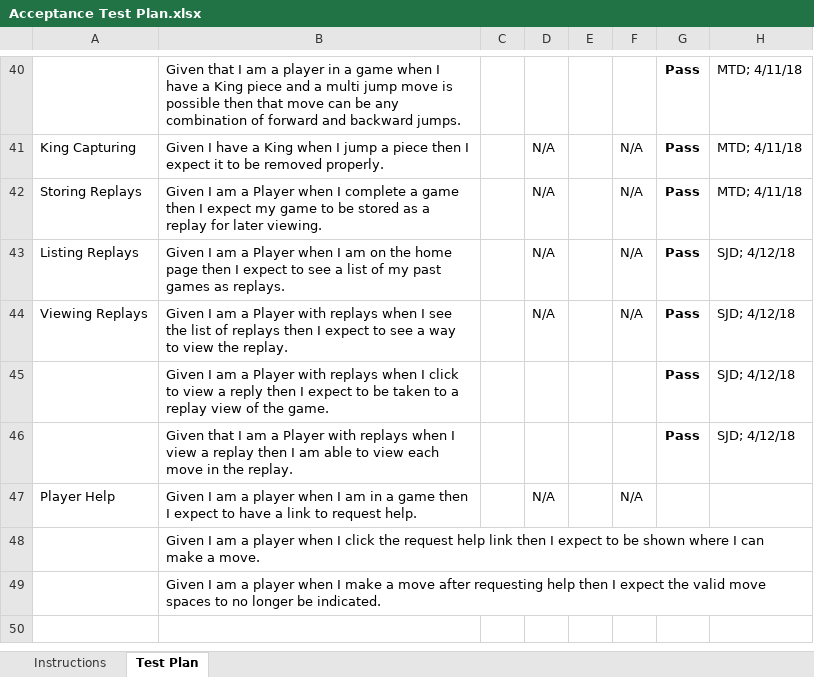
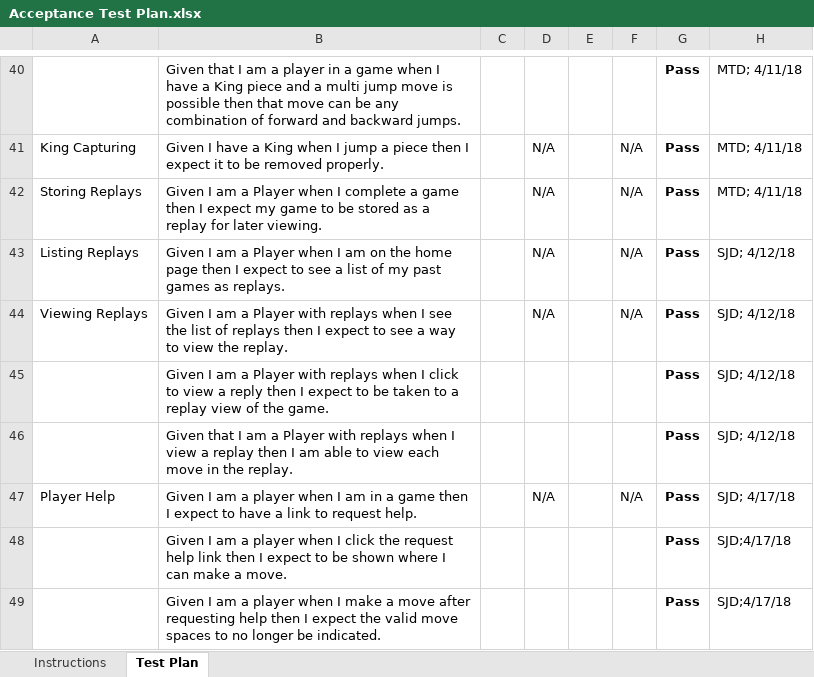
Before and after one commit to JKeoLeyva/SWEN-Project, an Excel workbook: etc/Acceptance Test Plan.xlsx, sheet Test Plan, drawn as a sheet; only a part is shown, gaps mark what is left out; values as stored, in another font and other column widths than the file's, no borders; conditional formats not drawn; the diff names each change by its address in the sheet, - before the commit and + after, or states it on an @@ line.

Commit message:
updated acceptance test plan

```diff
--- a/etc/Acceptance Test Plan.xlsx (sheet Test Plan)
+++ b/etc/Acceptance Test Plan.xlsx (sheet Test Plan)
-G47:G49: (empty)
+G47:G49: Pass
-H47: (empty)
+H47: SJD; 4/17/18
-H48:H49: (empty)
+H48:H49: SJD;4/17/18
```
